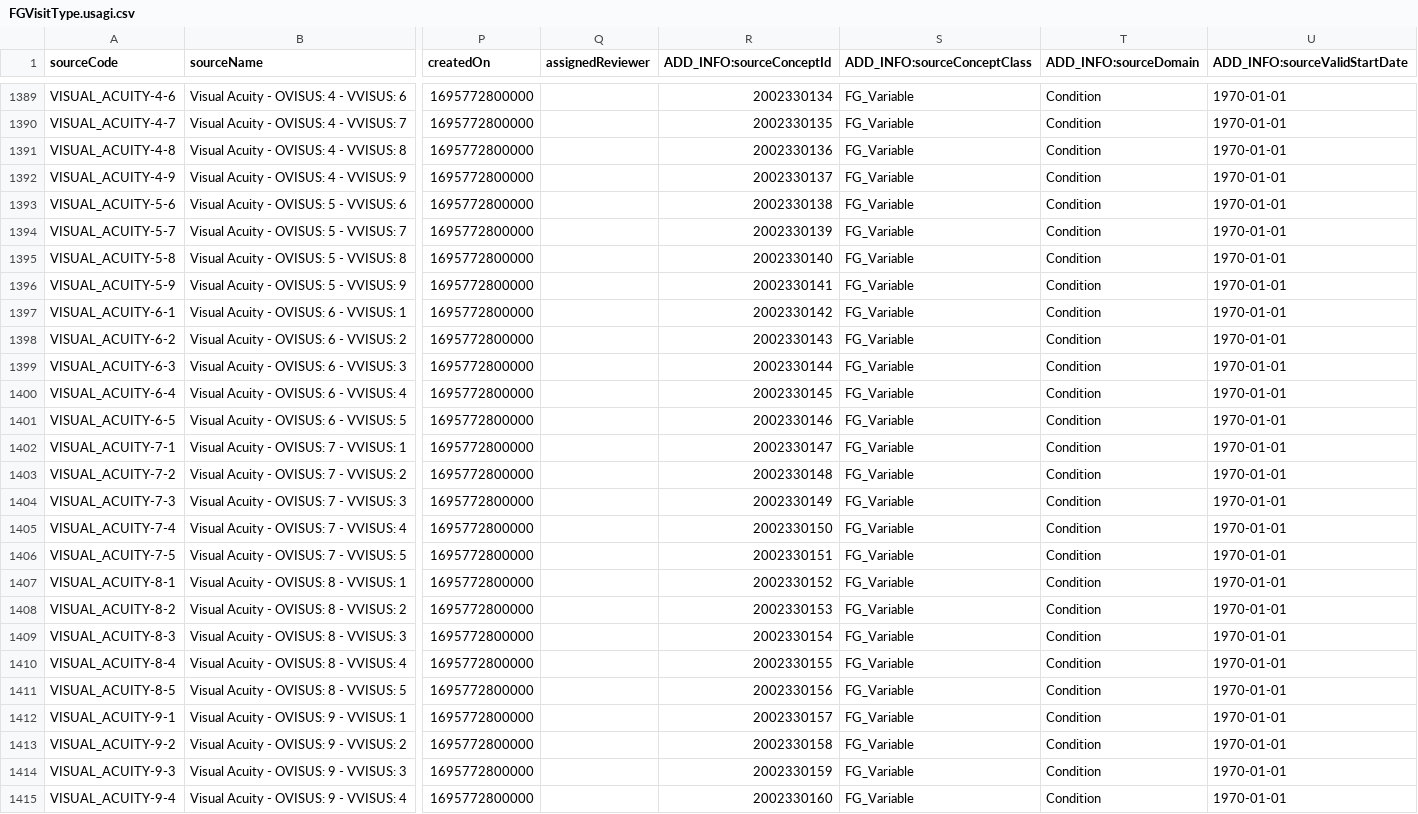
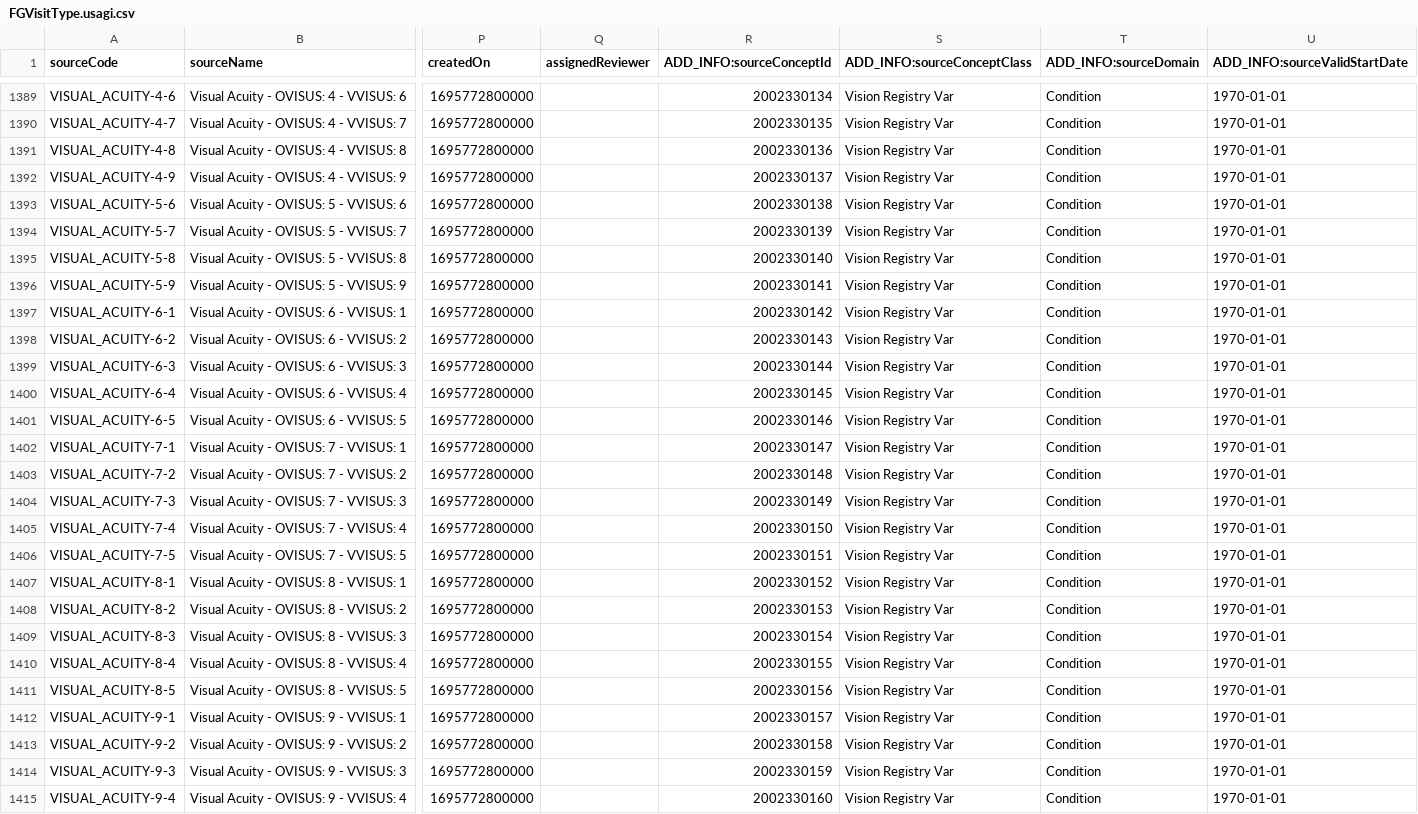
Before and after one commit to FinOMOP/FinOMOP_mappings, a CSV file: VOCABULARIES/FGVisitType/FGVisitType.usagi.csv, drawn as a sheet; only a part is shown, gaps mark what is left out; the diff covers the shown part only; the diff names each change by its address in the sheet, - before the commit and + after, or states it on an @@ line.

```diff
--- a/VOCABULARIES/FGVisitType/FGVisitType.usagi.csv
+++ b/VOCABULARIES/FGVisitType/FGVisitType.usagi.csv
-S1389:S1415 (ADD_INFO:sourceConceptClass): FG_Variable
+S1389:S1415 (ADD_INFO:sourceConceptClass): Vision Registry Var
```
Also changed, not shown: 117 edited cells elsewhere in this file, 1 other file.
